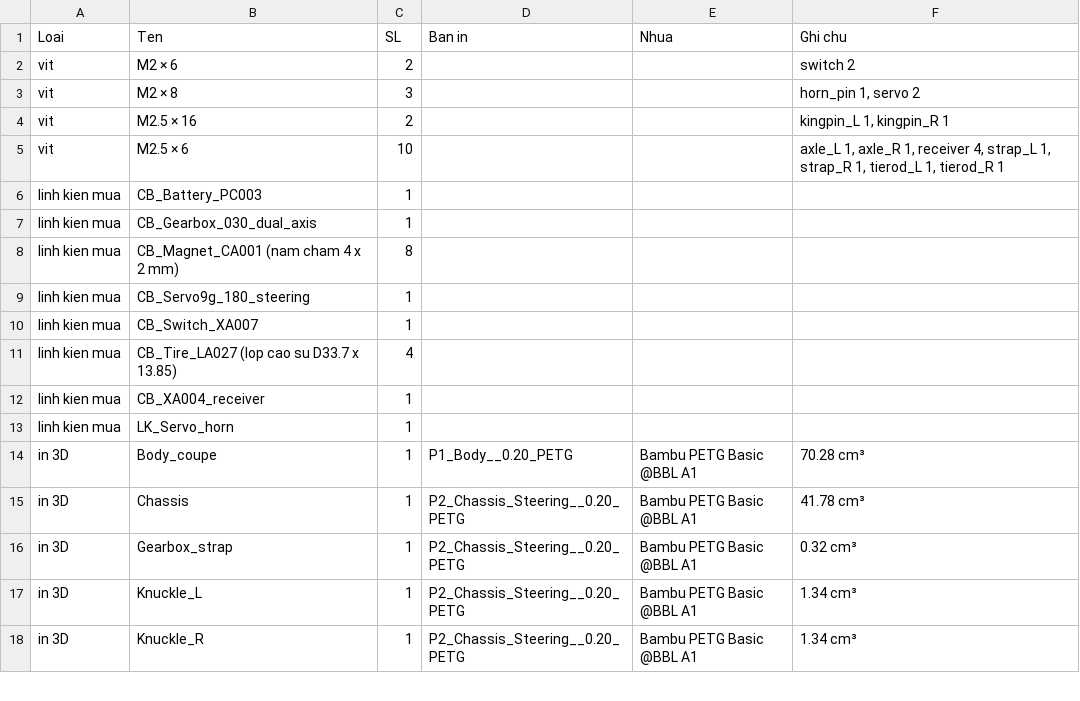
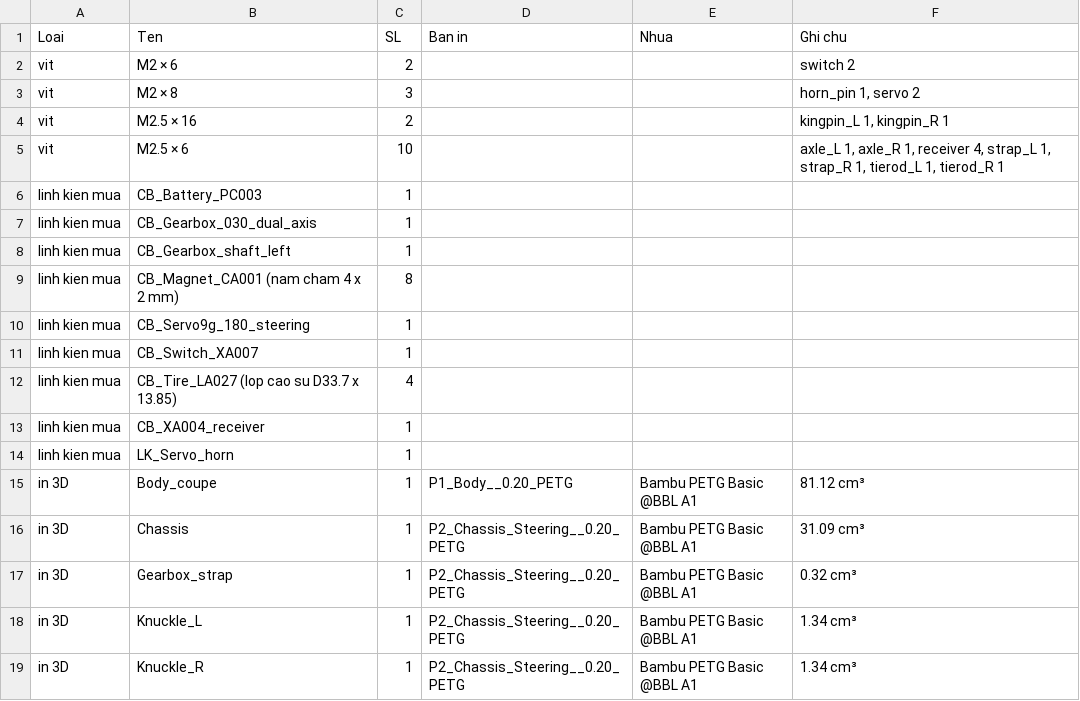
Before and after one commit to athanhtuan11/STLAB_Toolhub, a CSV file: claude-workspace/maker/cyberbrick-car/BOM.csv, drawn as a sheet; only a part is shown.

```diff
--- a/claude-workspace/maker/cyberbrick-car/BOM.csv
+++ b/claude-workspace/maker/cyberbrick-car/BOM.csv
@@ -7,2 +7,3 @@ linh kien mua,CB_Battery_PC003,1,,,
 linh kien mua,CB_Gearbox_030_dual_axis,1,,,
+linh kien mua,CB_Gearbox_shaft_left,1,,,
 linh kien mua,CB_Magnet_CA001 (nam cham 4 x 2 mm),8,,,
@@ -13,4 +14,4 @@ linh kien mua,CB_XA004_receiver,1,,,
 linh kien mua,LK_Servo_horn,1,,,
-in 3D,Body_coupe,1,P1_Body__0.20_PETG,Bambu PETG Basic @BBL A1,70.28 cm³
-in 3D,Chassis,1,P2_Chassis_Steering__0.20_PETG,Bambu PETG Basic @BBL A1,41.78 cm³
+in 3D,Body_coupe,1,P1_Body__0.20_PETG,Bambu PETG Basic @BBL A1,81.12 cm³
+in 3D,Chassis,1,P2_Chassis_Steering__0.20_PETG,Bambu PETG Basic @BBL A1,31.09 cm³
 in 3D,Gearbox_strap,1,P2_Chassis_Steering__0.20_PETG,Bambu PETG Basic @BBL A1,0.32 cm³
```
Also changed, not shown: 15 other files.
